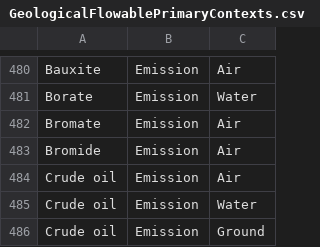
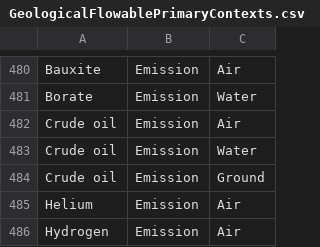
Before and after one commit to USEPA/fedelemflowlist, a CSV file: fedelemflowlist/input/GeologicalFlowablePrimaryContexts.csv, drawn as a sheet; only a part is shown, gaps mark what is left out; the shorter side is filled out with more unchanged rows; the diff names each change by its address in the sheet, - before the commit and + after, or states it on an @@ line.

Commit message:
Removal
removed
Bromate,Emission,Air
Bromide,Emission,Air
Adding these to chemical flowables

```diff
--- a/fedelemflowlist/input/GeologicalFlowablePrimaryContexts.csv
+++ b/fedelemflowlist/input/GeologicalFlowablePrimaryContexts.csv
-row 482: Bromate | Emission | Air
-row 483: Bromide | Emission | Air
```
